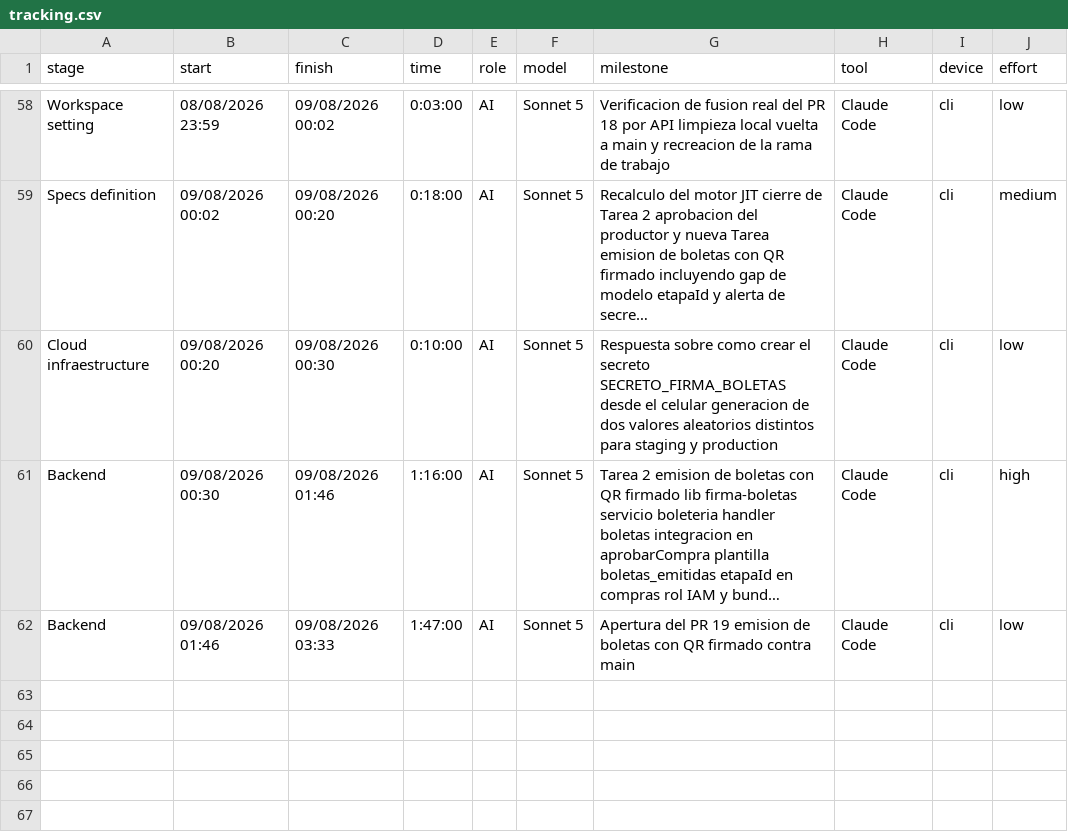
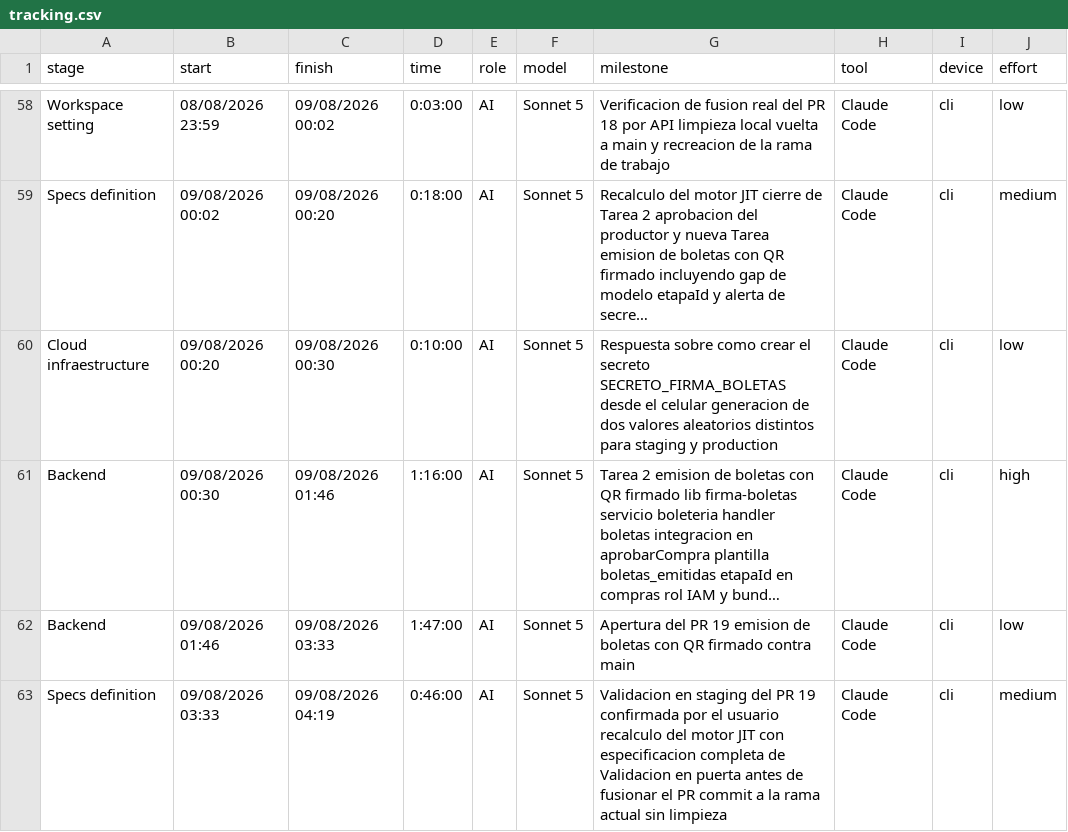
Before and after one commit to ocastelblanco/agora-letiende, a CSV file: docs/tracking.csv, drawn as a sheet; only a part is shown, gaps mark what is left out; long unchanged cells end in …; the diff names each change by its address in the sheet, - before the commit and + after, or states it on an @@ line.

```diff
--- a/docs/tracking.csv
+++ b/docs/tracking.csv
+row 63: Specs definition | 09/08/2026 03:33 | 09/08/2026 04:19 | 0:46:00 | AI | Sonnet 5 | Validacion en staging del PR 19 confirmada por el usuario recalculo del motor JIT con especificacion completa de Validacion en puerta antes de fusionar el PR commit a la rama actual sin limpieza | Claude Code | cli | medium
```
Also changed, not shown: 2 other files.
